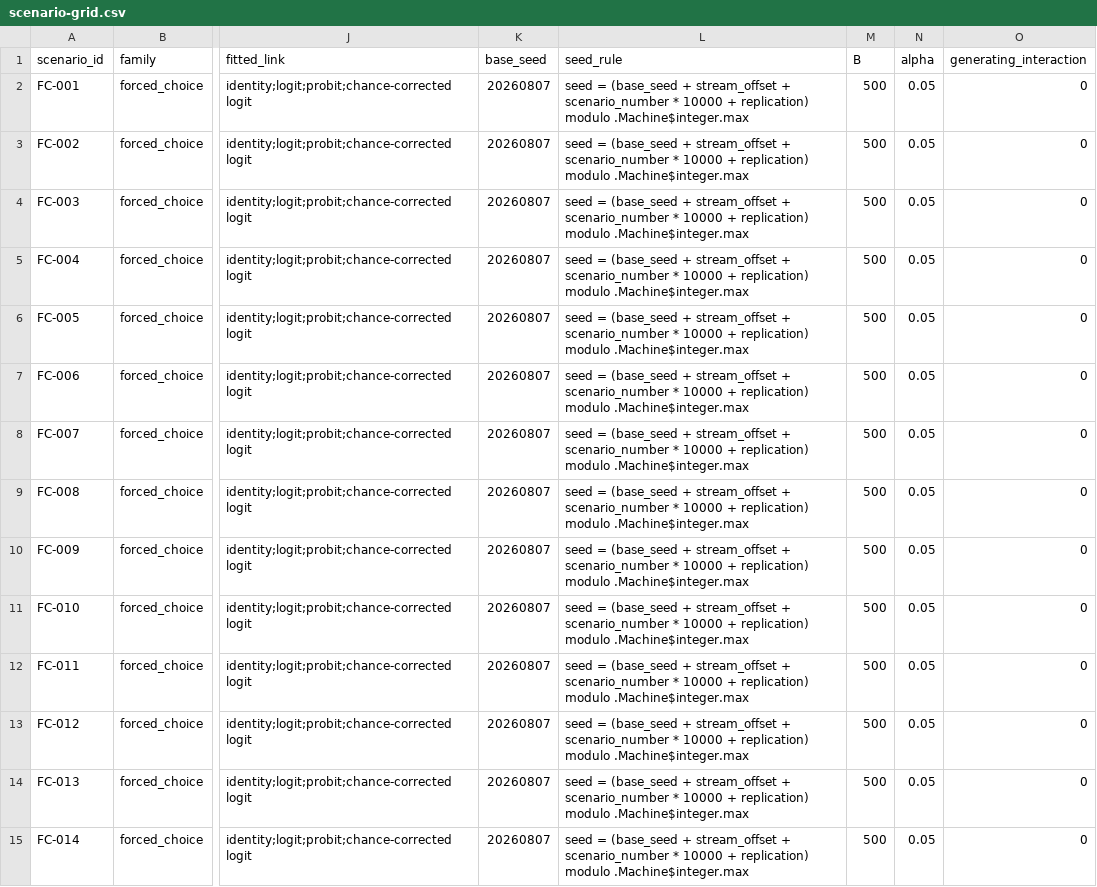
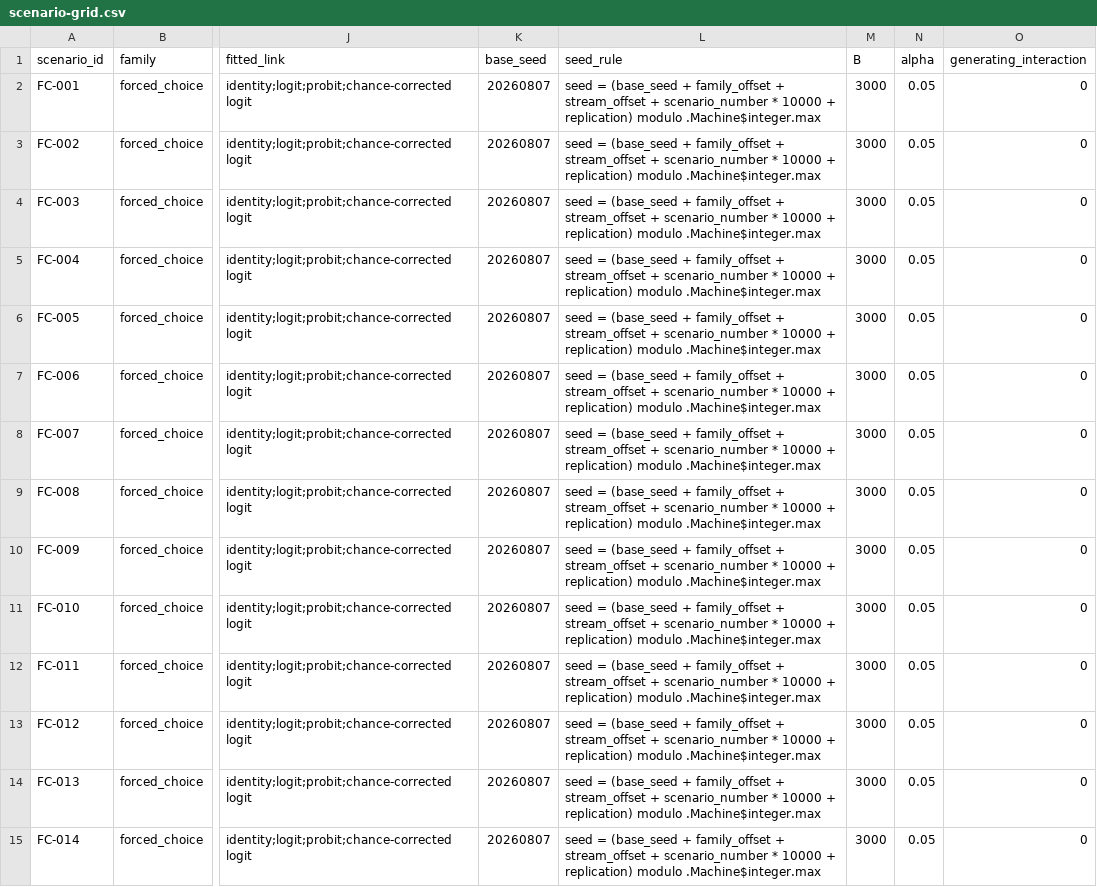
Before and after one commit to EnricoToffalini/Most_interactions_are_wrong, a CSV file: simulation-atlas/data/scenario-grid.csv, drawn as a sheet; only a part is shown, gaps mark what is left out; the diff covers the shown part only; the diff names each change by its address in the sheet, - before the commit and + after, or states it on an @@ line.

Commit message:
replace generic Atlas framework with explicit family runners and grids

```diff
--- a/simulation-atlas/data/scenario-grid.csv
+++ b/simulation-atlas/data/scenario-grid.csv
-L2:L15 (seed_rule): …(base_seed + stream_offset +…
+L2:L15 (seed_rule): …(base_seed + family_offset + stream_offset +…
-M2:M15 (B): 500
+M2:M15 (B): 3000
```
Also changed, not shown: 158 edited cells elsewhere in this file, 12 other files.
